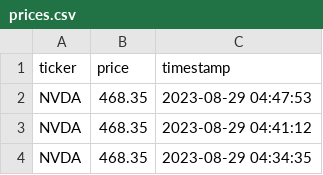
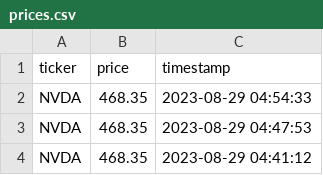
Before and after one commit to federicodt/lede-2023-scrap-and-auto-update-website, a CSV file: prices.csv, drawn as a sheet; only a part is shown; the shorter side is filled out with more unchanged rows; the diff names each change by its address in the sheet, - before the commit and + after, or states it on an @@ line.

```diff
--- a/prices.csv
+++ b/prices.csv
+row 2: NVDA | 468.35 | 2023-08-29 04:54:33
```
Also changed, not shown: 2 other files.
